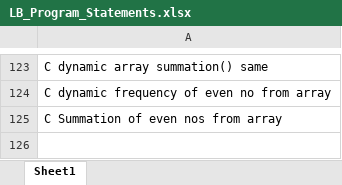
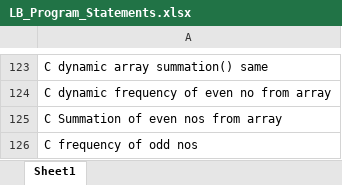
Before and after one commit to ShreyaViKu/Logic_Building, an Excel workbook: LB_Program_Statements.xlsx, sheet Sheet1, drawn as a sheet; only a part is shown, gaps mark what is left out; values as stored, in another font and other column widths than the file's, no borders; the diff names each change by its address in the sheet, - before the commit and + after, or states it on an @@ line.

Commit message:
C program for even odd

```diff
--- a/LB_Program_Statements.xlsx (sheet Sheet1)
+++ b/LB_Program_Statements.xlsx (sheet Sheet1)
+row 126: C frequency of odd nos
```
Also changed, not shown: 1 other file.
